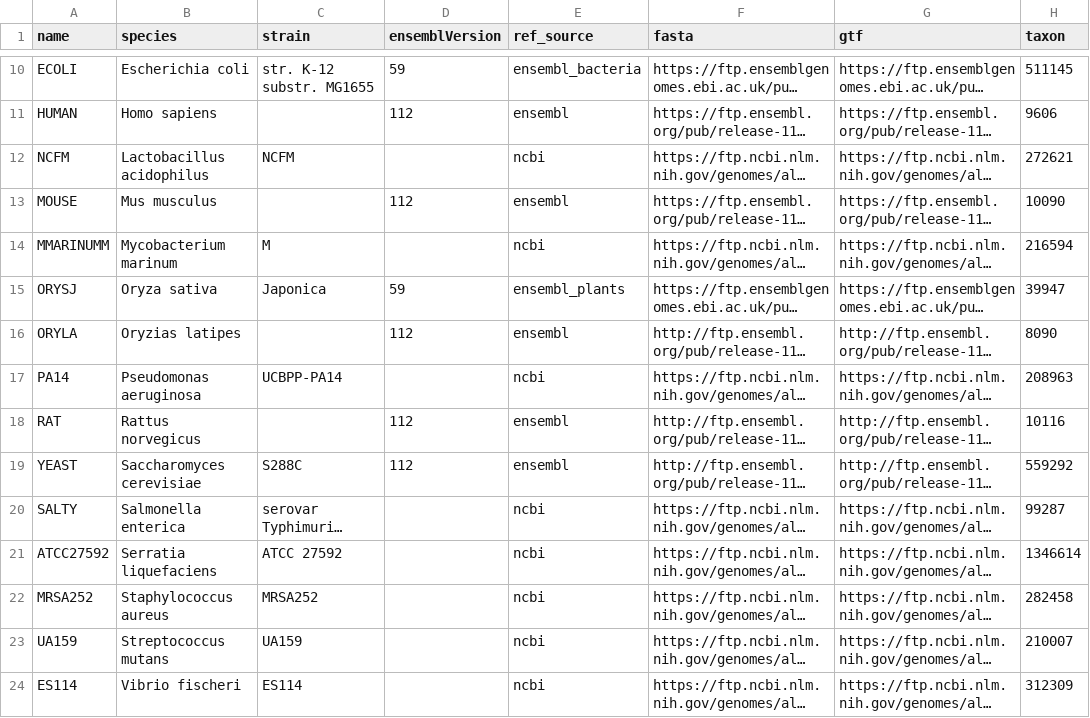
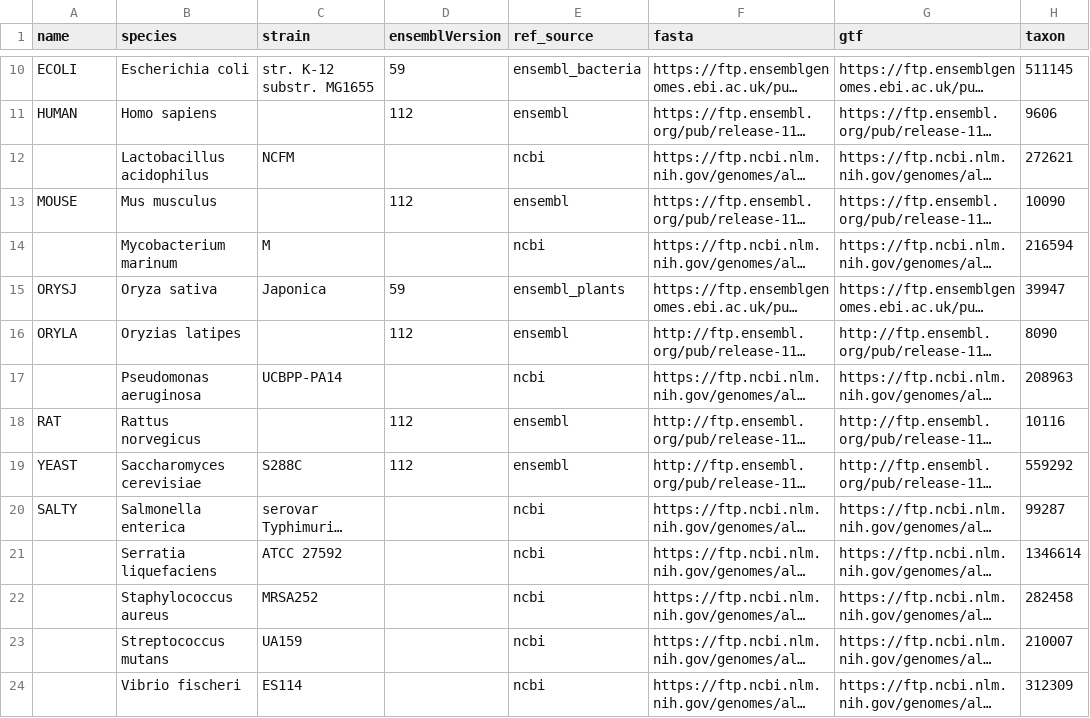
Before and after one commit to nasa/GeneLab_Data_Processing, a CSV file: GeneLab_Reference_Annotations/Pipeline_GL-DPPD-7110_Versions/GL-DPPD-7110-A/GL-DPPD-7110-A_annotations.csv, drawn as a sheet; only a part is shown, gaps mark what is left out; long unchanged cells end in …; the diff names each change by its address in the sheet, - before the commit and + after, or states it on an @@ line.

Commit message:
[GL_RefAnnotTable] Change input arg to full name

```diff
--- a/GeneLab_Reference_Annotations/Pipeline_GL-DPPD-7110_Versions/GL-DPPD-7110-A/GL-DPPD-7110-A_annotations.csv
+++ b/GeneLab_Reference_Annotations/Pipeline_GL-DPPD-7110_Versions/GL-DPPD-7110-A/GL-DPPD-7110-A_annotations.csv
-A12 (name): NCFM
+A12 (name): (empty)
-A14 (name): MMARINUMM
+A14 (name): (empty)
-A17 (name): PA14
+A17 (name): (empty)
-A21 (name): ATCC27592
+A21 (name): (empty)
-A22 (name): MRSA252
+A22 (name): (empty)
-A23 (name): UA159
+A23 (name): (empty)
-A24 (name): ES114
+A24 (name): (empty)
```
Also changed, not shown: 5 other files.
